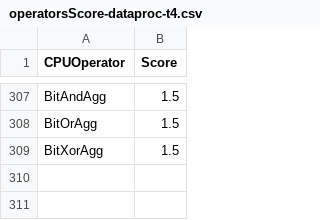
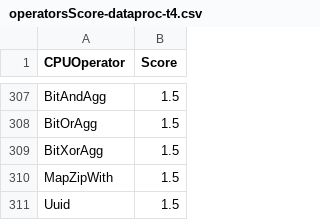
Before and after one commit to NVIDIA/spark-rapids-tools, a CSV file: core/src/main/resources/operatorsScore-dataproc-t4.csv, drawn as a sheet; only a part is shown, gaps mark what is left out; the diff names each change by its address in the sheet, - before the commit and + after, or states it on an @@ line.

Commit message:
Add Qual's support to expressions uuid and mapZipWith
Signed-off-by: Ahmed Hussein (amahussein) <a@ahussein.me>

Fixes #1896

- Adds support to `MapZipWith`
- Adds support to `Uuid`
- Adds unit test to verify that `MapZipWith` is supported

The Qual tool cannot detect some information about the types of the
expressions. Therefore, it may mistakenly mark `MapZipWith` as supported
eventhough it has unsupported timezone.

```diff
--- a/core/src/main/resources/operatorsScore-dataproc-t4.csv
+++ b/core/src/main/resources/operatorsScore-dataproc-t4.csv
+row 310: MapZipWith | 1.5
+row 311: Uuid | 1.5
```
Also changed, not shown: core/src/main/resources/operatorsScore-emr-a10.csv, core/src/main/resources/operatorsScore-emr-t4.csv, 8 other files.
